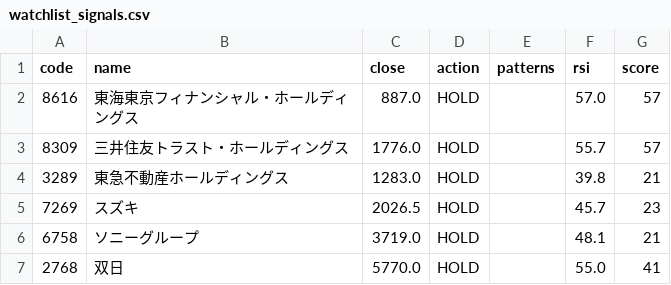
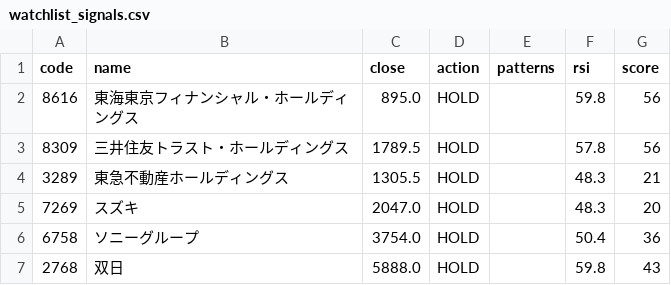
Before and after one commit to hkawkaw-ux/jp-stock-system, a CSV file: app/watchlist_signals.csv, drawn as a sheet.

```diff
--- a/app/watchlist_signals.csv
+++ b/app/watchlist_signals.csv
@@ -1,7 +1,7 @@
 code,name,close,action,patterns,rsi,score
-8616,東海東京フィナンシャル・ホールディングス,887.0,HOLD,,57.0,57
-8309,三井住友トラスト・ホールディングス,1776.0,HOLD,,55.7,57
-3289,東急不動産ホールディングス,1283.0,HOLD,,39.8,21
-7269,スズキ,2026.5,HOLD,,45.7,23
-6758,ソニーグループ,3719.0,HOLD,,48.1,21
-2768,双日,5770.0,HOLD,,55.0,41
+8616,東海東京フィナンシャル・ホールディングス,895.0,HOLD,,59.8,56
+8309,三井住友トラスト・ホールディングス,1789.5,HOLD,,57.8,56
+3289,東急不動産ホールディングス,1305.5,HOLD,,48.3,21
+7269,スズキ,2047.0,HOLD,,48.3,20
+6758,ソニーグループ,3754.0,HOLD,,50.4,36
+2768,双日,5888.0,HOLD,,59.8,43
```
Also changed, not shown: app/universe_snapshot.csv, 2 other files.
